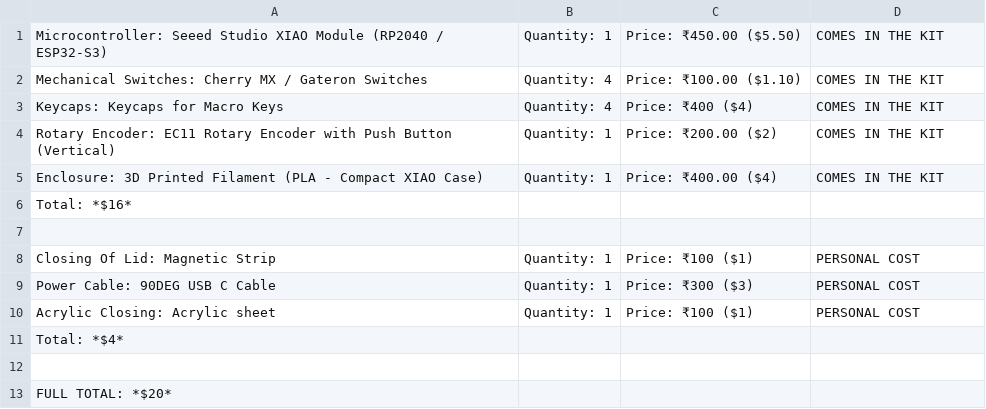
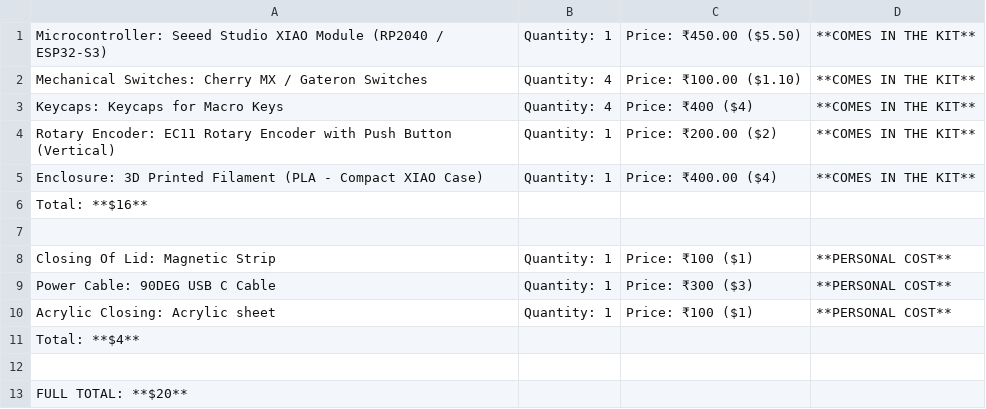
Before and after one commit to RockingRidz/KeySlash, a CSV file: BOM.csv, drawn as a sheet.

Commit message:
Enhance formatting in BOM.csv
Updated BOM.csv to emphasize items with bold formatting.

```diff
--- a/BOM.csv
+++ b/BOM.csv
@@ -1,13 +1,13 @@
-Microcontroller: Seeed Studio XIAO Module (RP2040 / ESP32-S3) | Quantity: 1 | Price: ₹450.00 ($5.50)     |   COMES IN THE KIT
-Mechanical Switches: Cherry MX / Gateron Switches | Quantity: 4 | Price: ₹100.00 ($1.10)                 |   COMES IN THE KIT
-Keycaps: Keycaps for Macro Keys | Quantity: 4 | Price: ₹400 ($4)                                         |   COMES IN THE KIT
-Rotary Encoder: EC11 Rotary Encoder with Push Button (Vertical) | Quantity: 1 | Price: ₹200.00 ($2)      |   COMES IN THE KIT
-Enclosure: 3D Printed Filament (PLA - Compact XIAO Case) | Quantity: 1 | Price: ₹400.00 ($4)             |   COMES IN THE KIT
-Total: *$16*
+Microcontroller: Seeed Studio XIAO Module (RP2040 / ESP32-S3) | Quantity: 1 | Price: ₹450.00 ($5.50)     |   **COMES IN THE KIT**
+Mechanical Switches: Cherry MX / Gateron Switches | Quantity: 4 | Price: ₹100.00 ($1.10)                 |   **COMES IN THE KIT**
+Keycaps: Keycaps for Macro Keys | Quantity: 4 | Price: ₹400 ($4)                                         |   **COMES IN THE KIT**
+Rotary Encoder: EC11 Rotary Encoder with Push Button (Vertical) | Quantity: 1 | Price: ₹200.00 ($2)      |   **COMES IN THE KIT**
+Enclosure: 3D Printed Filament (PLA - Compact XIAO Case) | Quantity: 1 | Price: ₹400.00 ($4)             |   **COMES IN THE KIT**
+Total: **$16**
 
-Closing Of Lid: Magnetic Strip | Quantity: 1 | Price: ₹100 ($1)        | PERSONAL COST
-Power Cable: 90DEG USB C Cable | Quantity: 1 | Price: ₹300 ($3)        | PERSONAL COST
-Acrylic Closing: Acrylic sheet | Quantity: 1 | Price: ₹100 ($1)        | PERSONAL COST
-Total: *$4*
+Closing Of Lid: Magnetic Strip | Quantity: 1 | Price: ₹100 ($1)        | **PERSONAL COST**
+Power Cable: 90DEG USB C Cable | Quantity: 1 | Price: ₹300 ($3)        | **PERSONAL COST**
+Acrylic Closing: Acrylic sheet | Quantity: 1 | Price: ₹100 ($1)        | **PERSONAL COST**
+Total: **$4**
 
-FULL TOTAL: *$20*
+FULL TOTAL: **$20**
```
